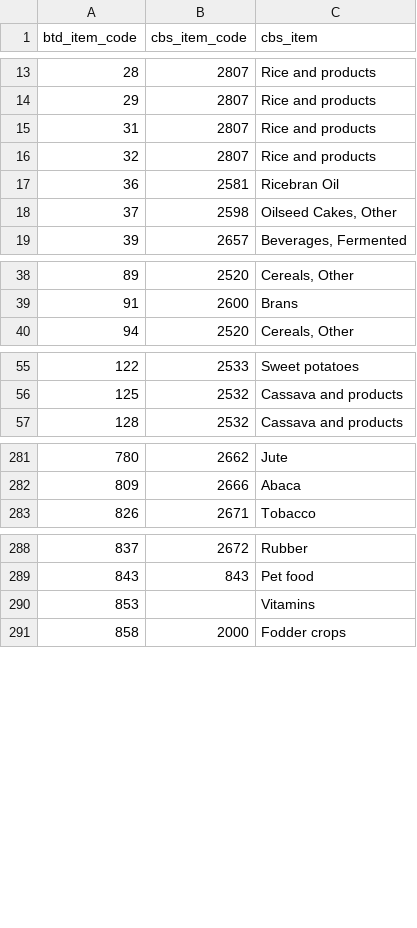
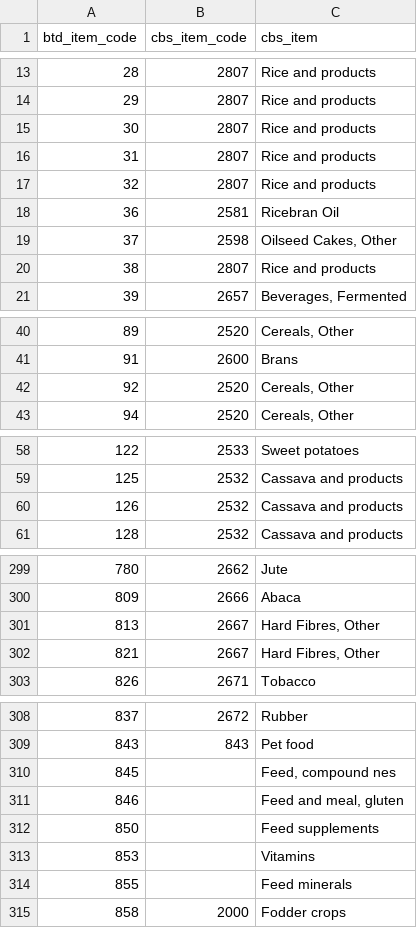
Before and after one commit to fineprint-global/fabio, a CSV file: inst/conc_btd-cbs.csv, drawn as a sheet; only a part is shown, gaps mark what is left out; the diff covers the shown part only; the diff names each change by its address in the sheet, - before the commit and + after, or states it on an @@ line.

```diff
--- a/inst/conc_btd-cbs.csv
+++ b/inst/conc_btd-cbs.csv
+row 15: 30 | 2807 | Rice and products
+row 20: 38 | 2807 | Rice and products
+row 42: 92 | 2520 | Cereals, Other
+row 60: 126 | 2532 | Cassava and products
+row 301: 813 | 2667 | Hard Fibres, Other
+row 302: 821 | 2667 | Hard Fibres, Other
+row 310: 845 |  | Feed, compound nes
+row 311: 846 |  | Feed and meal, gluten
+row 312: 850 |  | Feed supplements
+row 314: 855 |  | Feed minerals
```
Also changed, not shown: 17 added rows elsewhere in this file, inst/tcf_btd.csv, 1 other file.
